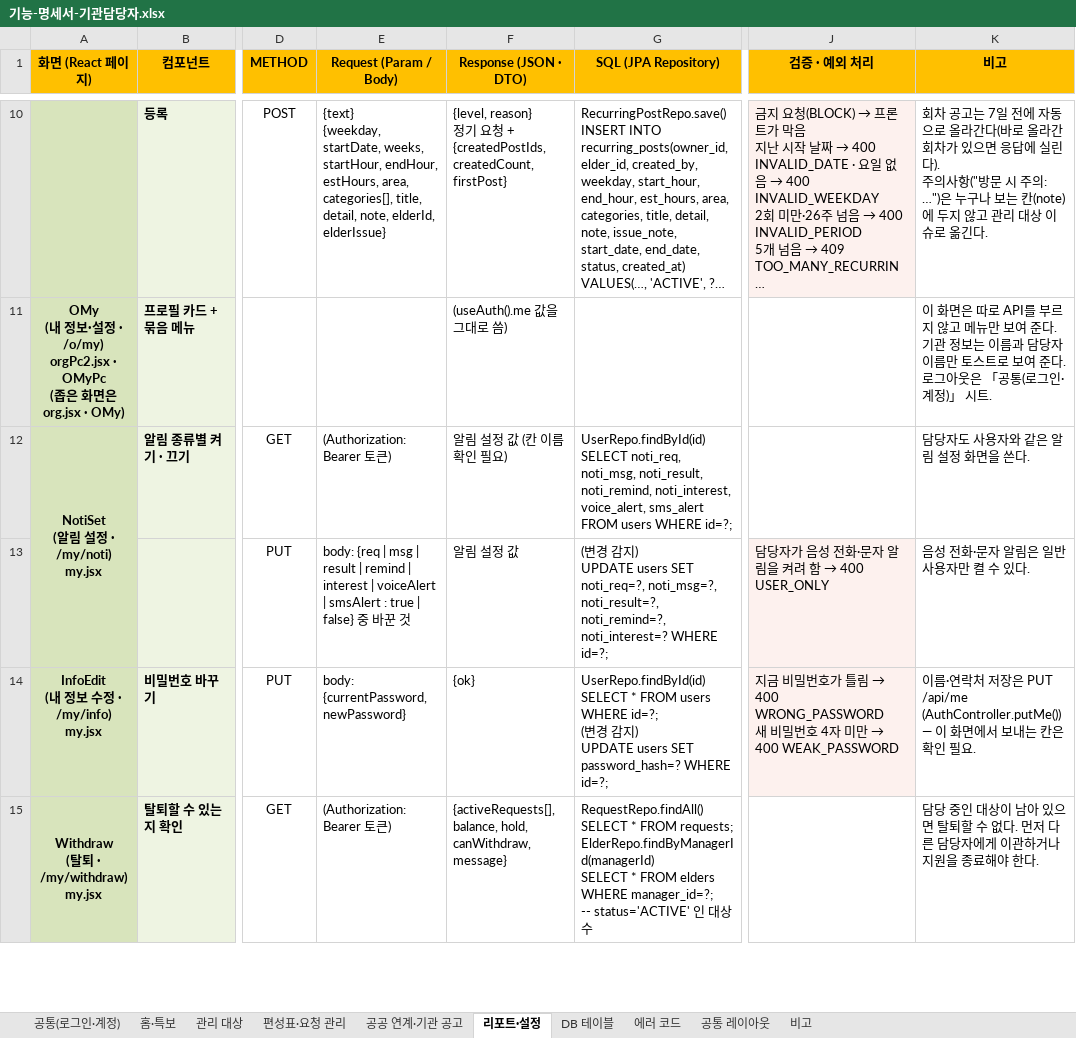
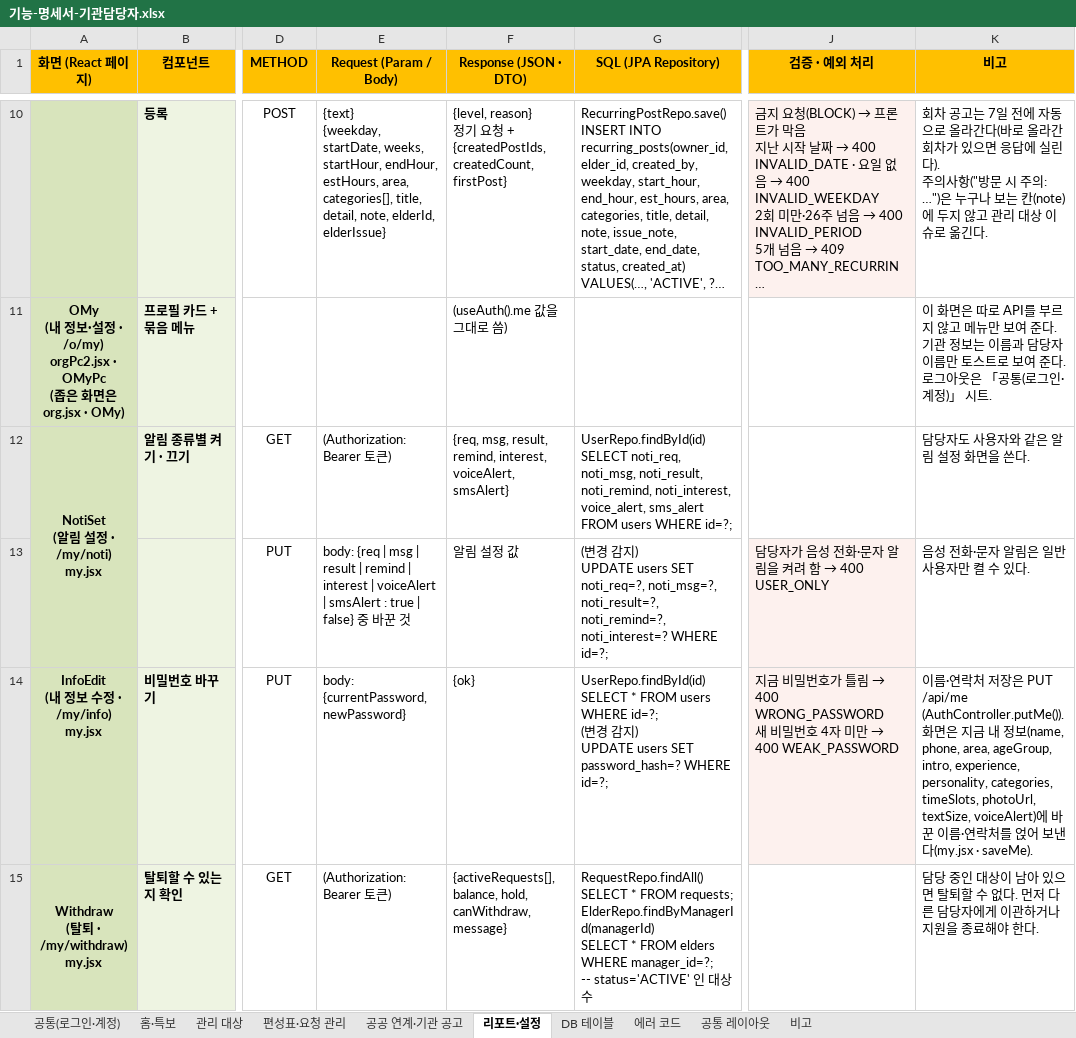
Before and after one commit to seongtae9241/time_saving_prototype, an Excel workbook: docs/산출물/기능-명세서-기관담당자.xlsx, sheet 리포트·설정, drawn as a sheet; only a part is shown, gaps mark what is left out; long unchanged cells end in …; values as stored, in another font and other column widths than the file's, no borders; the diff covers the shown part only; the diff names each change by its address in the sheet, - before the commit and + after, or states it on an @@ line.

```diff
--- a/docs/산출물/기능-명세서-기관담당자.xlsx (sheet 리포트·설정)
+++ b/docs/산출물/기능-명세서-기관담당자.xlsx (sheet 리포트·설정)
-F12 (Response (JSON · DTO)): 알림 설정 값 (칸 이름 확인 필요)
+F12 (Response (JSON · DTO)): {req, msg, result, remind, interest, voiceAlert, smsAlert}
-K14 (비고): …은 PUT /api/me (AuthController.putMe()) — 이 화면에서 보내는 칸은 확인 필요.
+K14 (비고): …은 PUT /api/me (AuthController.putMe()). 화면은 지금 내 정보(name, phone, area, ageGroup, intro, experience, personality, categories, timeSlots, photoUrl, textSize, voiceAlert)에 바꾼 이름·연락처를 얹어 보낸다(my.jsx · saveMe).
```
Also changed, not shown: 6 edited cells elsewhere in this sheet, sheet 편성표·요청 관리, sheet 에러 코드, sheet 공공 연계·기관 공고, sheet DB 테이블, sheet 비고, sheet 공통(로그인·계정), 3 more sheets.
